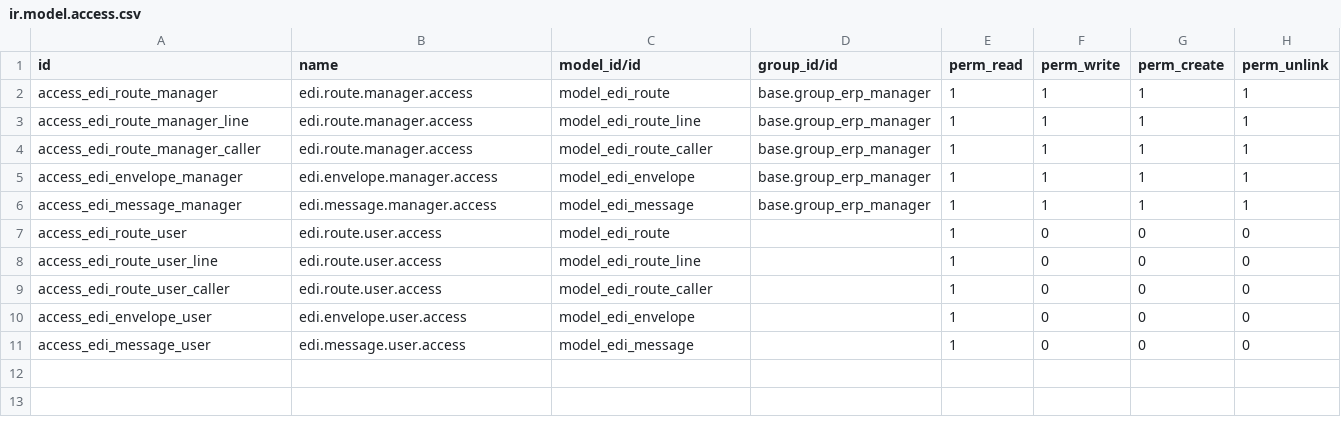
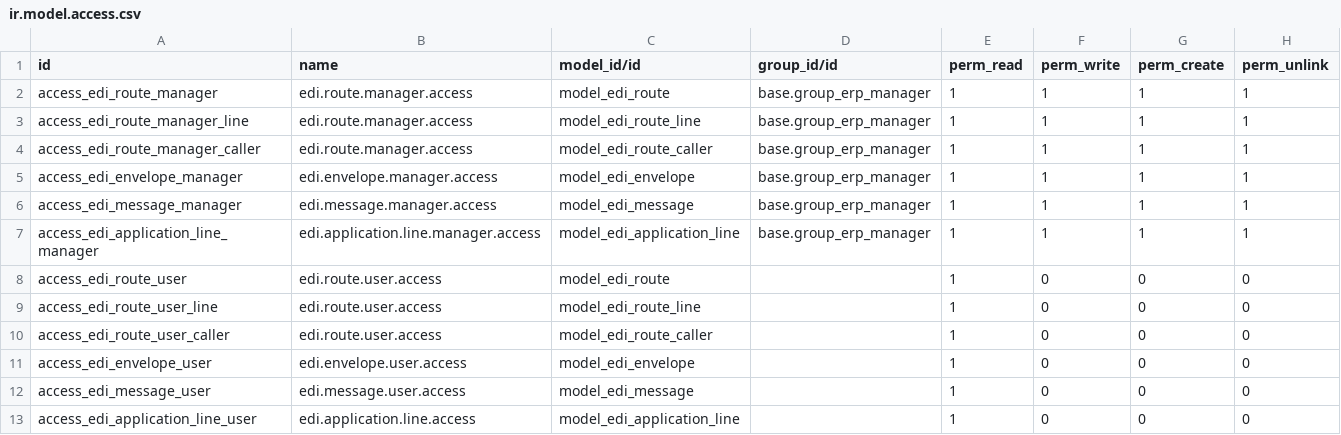
Before and after one commit to vertelab/odoo-edi, a CSV file: edi_route/security/ir.model.access.csv, drawn as a sheet; the diff names each change by its address in the sheet, - before the commit and + after, or states it on an @@ line.

Commit message:
edi_route: moved edi menu under knowledge, added security rule for class['edi.application.line']

```diff
--- a/edi_route/security/ir.model.access.csv
+++ b/edi_route/security/ir.model.access.csv
+row 7: access_edi_application_line_manager | edi.application.line.manager.access | model_edi_application_line | base.group_erp_manager | 1 | 1 | 1 | 1
+row 13: access_edi_application_line_user | edi.application.line.access | model_edi_application_line |  | 1 | 0 | 0 | 0
```
Also changed, not shown: 2 other files.
